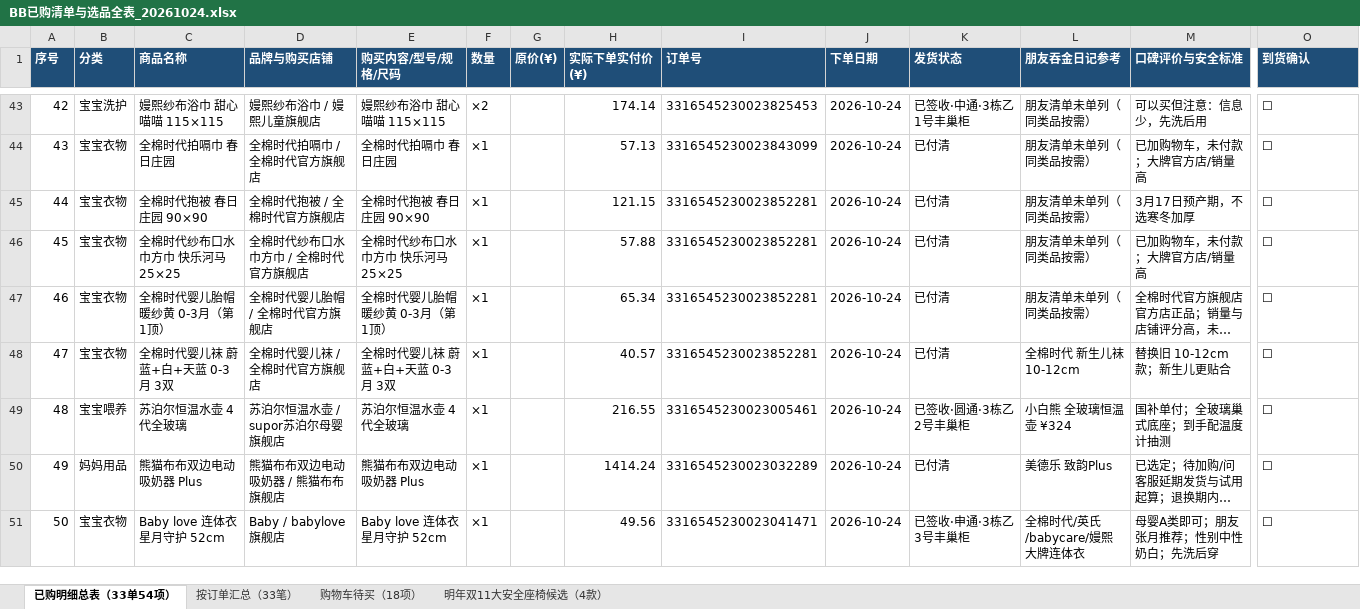
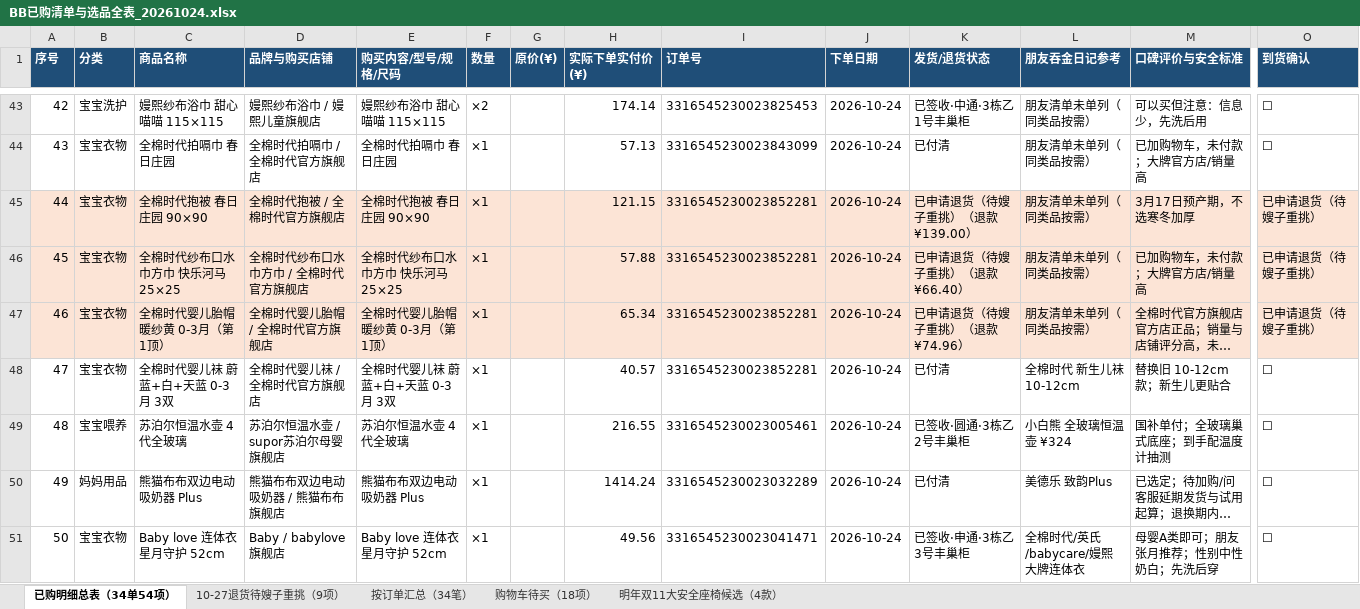
Before and after one commit to amzzmmer-coder/bb-list-f78b4c, an Excel workbook: BB已购清单与选品全表_20261024.xlsx, sheet 已购明细总表（34单54项）, drawn as a sheet; only a part is shown, gaps mark what is left out; long unchanged cells end in …; values as stored, in another font and other column widths than the file's, no borders; the diff covers the shown part only; the diff names each change by its address in the sheet, - before the commit and + after, or states it on an @@ line.

Commit message:
v6.3: mark 9 items returned on 2026-10-27 as 已申请退货（待嫂子重挑） (total refund ¥958.06)

```diff
--- a/BB已购清单与选品全表_20261024.xlsx (sheet 已购明细总表（34单54项）)
+++ b/BB已购清单与选品全表_20261024.xlsx (sheet 已购明细总表（34单54项）)
-sheet tab: 已购明细总表（33单54项）
+sheet tab: 已购明细总表（34单54项）
-sheet tab: 按订单汇总（33笔）
+sheet tab: 10-27退货待嫂子重挑（9项）
+sheet tab: 按订单汇总（34笔）
-K1: 发货状态
+K1: 发货/退货状态
-A45:O47 fill: none
+A45:O47 fill: #FCE4D6
-K45 (发货/退货状态): 已付清
+K45 (发货/退货状态): 已申请退货（待嫂子重挑）（退款¥139.00）
-O45:O47 (到货确认): ☐
+O45:O47 (到货确认): 已申请退货（待嫂子重挑）
-K46 (发货/退货状态): 已付清
+K46 (发货/退货状态): 已申请退货（待嫂子重挑）（退款¥66.40）
-K47 (发货/退货状态): 已付清
+K47 (发货/退货状态): 已申请退货（待嫂子重挑）（退款¥74.96）
```
Also changed, not shown: 13 edited cells and cell formats elsewhere in this sheet, sheet 10-27退货待嫂子重挑（9项）, BB已购清单与选品全表_20261025.xlsx, 5 other files.
